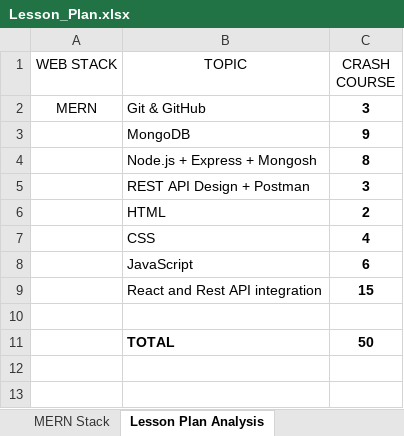
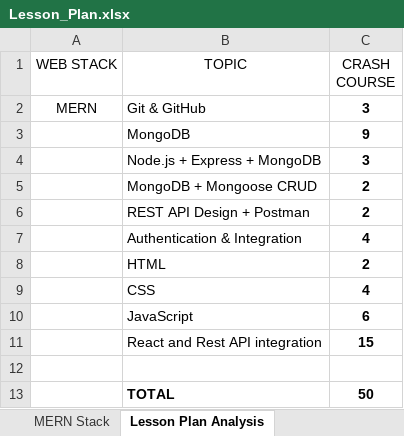
Before and after one commit to fresher2coder/sret-mern-2023-27, an Excel workbook: Lesson_Plan.xlsx, sheet Lesson Plan Analysis, drawn as a sheet; values as stored, in another font and other column widths than the file's, no borders; table styles not drawn; removed rows and columns are numbered as before the commit, all else as after; the diff names each change by its address in the sheet, - before the commit and + after, or states it on an @@ line.

Commit message:
chore(lesson-plan): modified backend plan structure feat(material): added Git & GitHub material PDF

```diff
--- a/Lesson_Plan.xlsx (sheet Lesson Plan Analysis)
+++ b/Lesson_Plan.xlsx (sheet Lesson Plan Analysis)
-row 4:  | Node.js + Express + Mongosh | 8
+row 4:  | Node.js + Express + MongoDB | 3
+row 5:  | MongoDB + Mongoose CRUD | 2
-C6 (CRASH COURSE): 3
+C6 (CRASH COURSE): 2
+row 7:  | Authentication & Integration | 4
```
Also changed, not shown: sheet MERN Stack, 1 other file.
